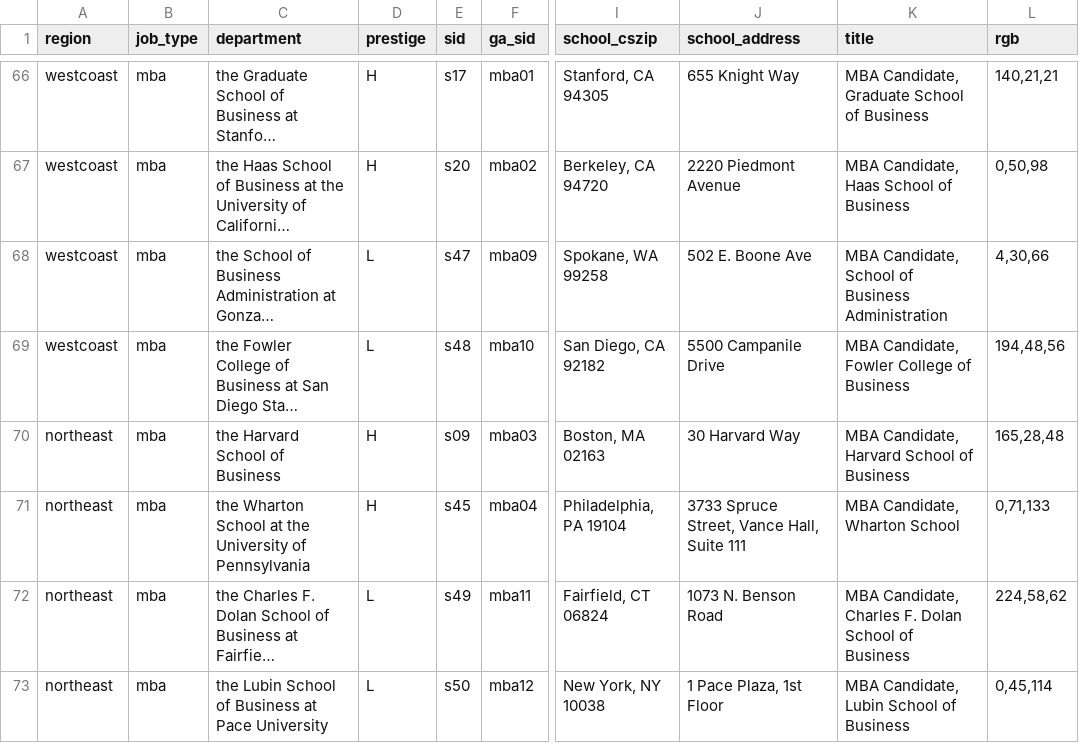
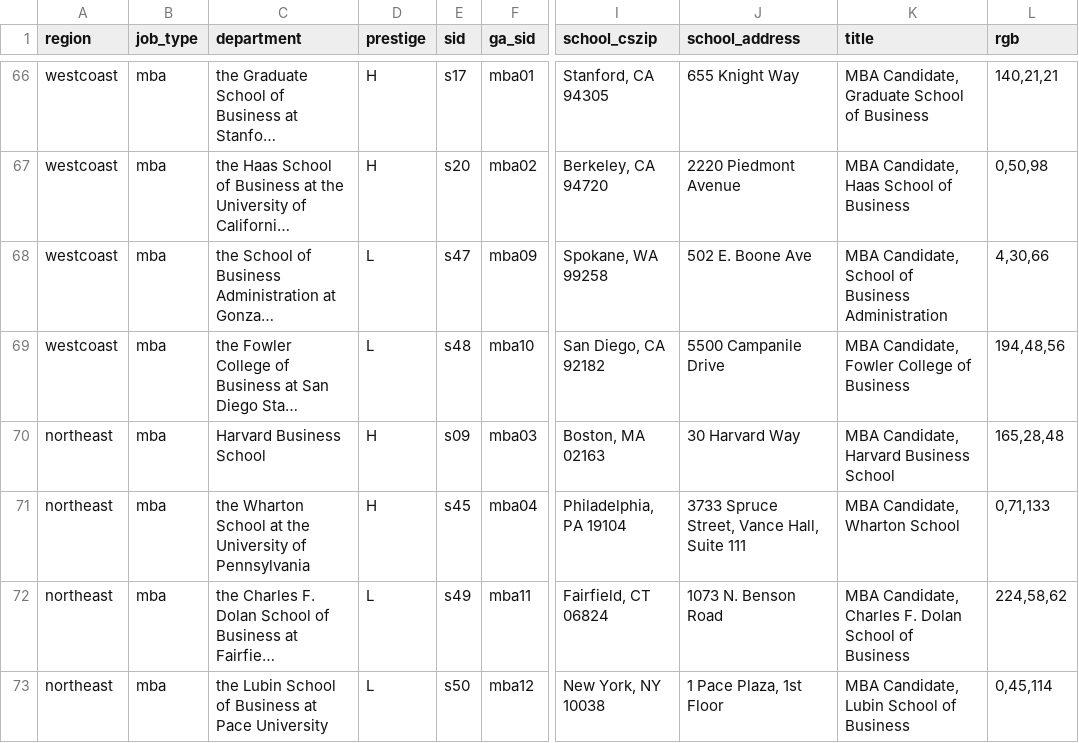
Before and after one commit to jmausolf/office_politics, a CSV file: keys/ga_school_key.csv, drawn as a sheet; only a part is shown, gaps mark what is left out; long unchanged cells end in …; the diff names each change by its address in the sheet, - before the commit and + after, or states it on an @@ line.

```diff
--- a/keys/ga_school_key.csv
+++ b/keys/ga_school_key.csv
-C70 (department): the Harvard School of Business
+C70 (department): Harvard Business School
-K70 (title): MBA Candidate, Harvard School of Business
+K70 (title): MBA Candidate, Harvard Business School
```
Also changed, not shown: experiment_test.csv, keys/mba_treatment_key.csv, 3 other files.
